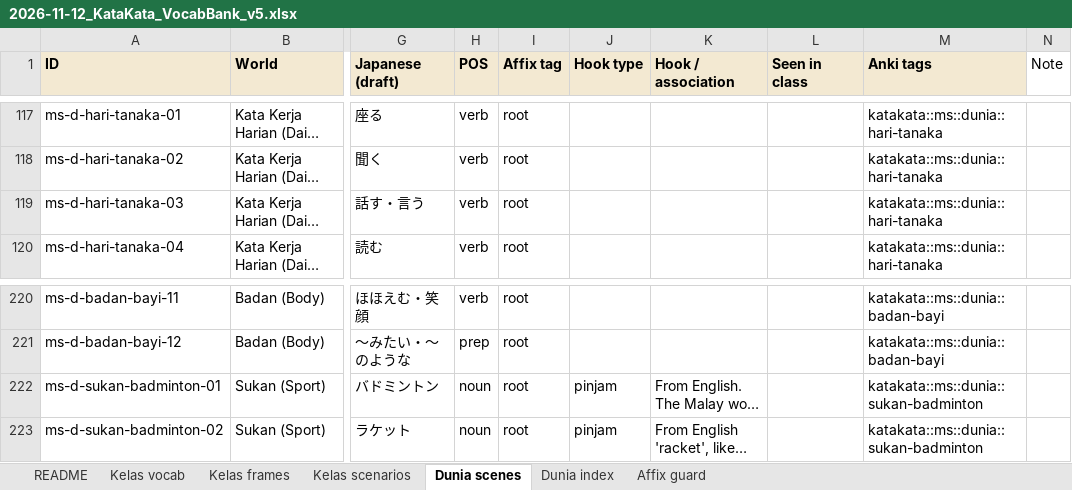
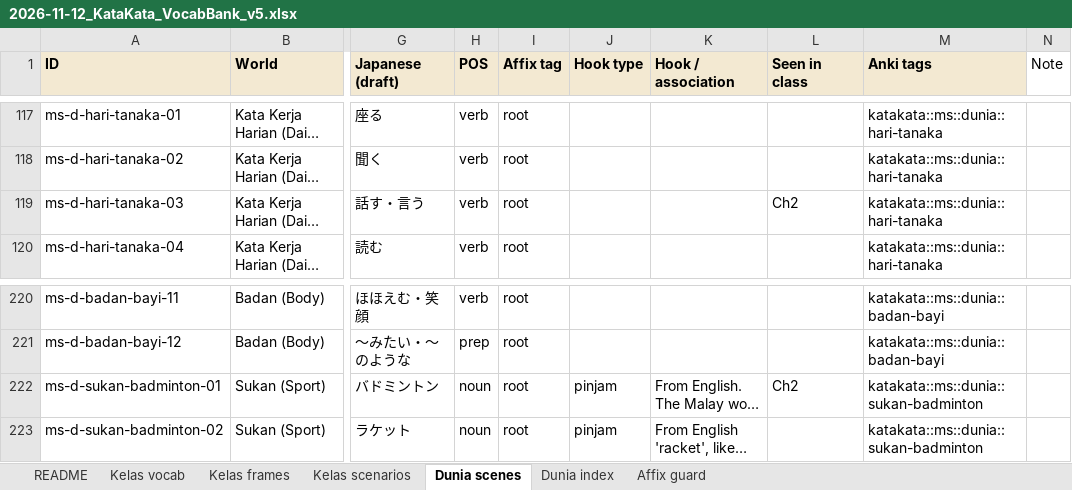
Before and after one commit to Nagatake-vonHatsune/katakata, an Excel workbook: content/source/2026-11-12_KataKata_VocabBank_v5.xlsx, sheet Dunia scenes, drawn as a sheet; only a part is shown, gaps mark what is left out; long unchanged cells end in …; values as stored, in another font and other column widths than the file's, no borders; the diff names each change by its address in the sheet, - before the commit and + after, or states it on an @@ line.

```diff
--- a/content/source/2026-11-12_KataKata_VocabBank_v5.xlsx (sheet Dunia scenes)
+++ b/content/source/2026-11-12_KataKata_VocabBank_v5.xlsx (sheet Dunia scenes)
-L119 (Seen in class): (empty)
+L119 (Seen in class): Ch2
-L222 (Seen in class): (empty)
+L222 (Seen in class): Ch2
```
Also changed, not shown: sheet Kelas vocab, sheet Kelas scenarios, sheet README, 7 other files.
